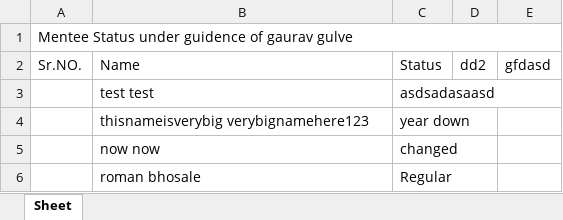
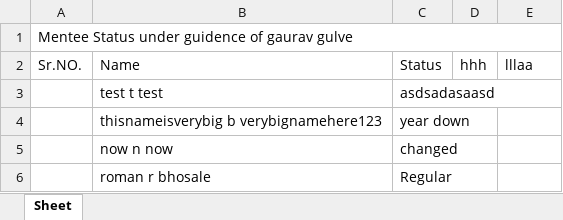
Before and after one commit to meetyourvallabh/mentor_mentee, an Excel workbook: menteeStatus.xlsx, sheet Sheet, drawn as a sheet; values as stored, in another font and other column widths than the file's, no borders; the diff names each change by its address in the sheet, - before the commit and + after, or states it on an @@ line.

Commit message:
excel download fixed

```diff
--- a/menteeStatus.xlsx (sheet Sheet)
+++ b/menteeStatus.xlsx (sheet Sheet)
-D2: dd2
+D2: hhh
-E2: gfdasd
+E2: lllaa
-B3: test test
+B3: test t test
-B4: thisnameisverybig verybignamehere123
+B4: thisnameisverybig b verybignamehere123
-B5: now now
+B5: now n now
-B6: roman bhosale
+B6: roman r bhosale
```
Also changed, not shown: 2 other files.
